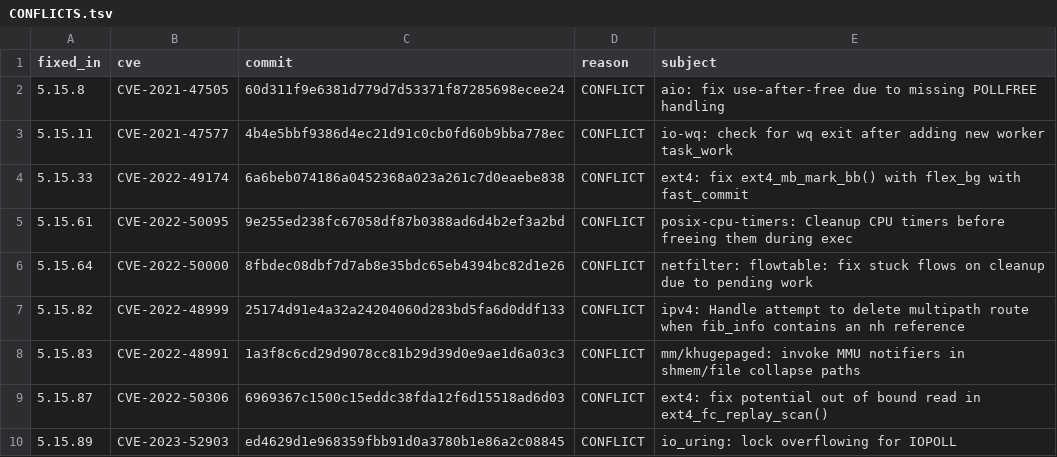
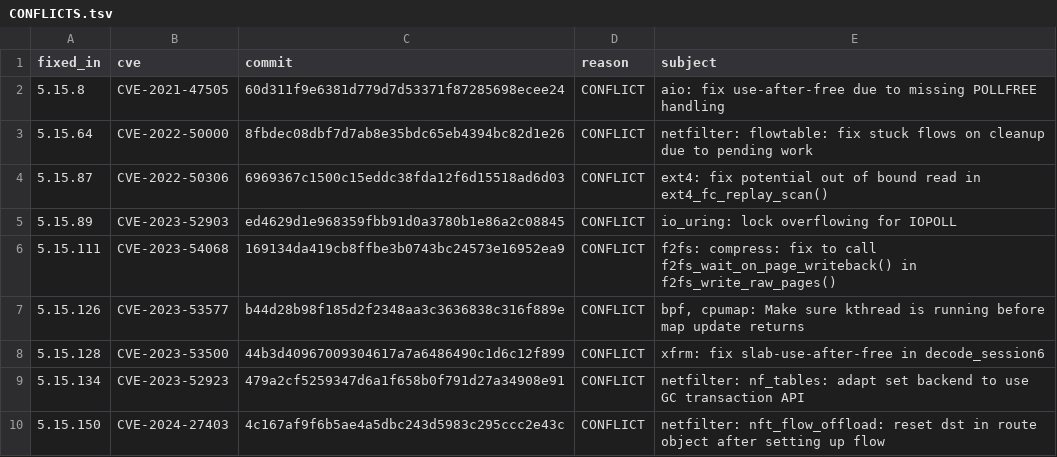
Before and after one commit to lovemilk2333/wifi-stick-linux, a TSV file: patch/cve/CONFLICTS.tsv, drawn as a sheet; only a part is shown; the shorter side is filled out with more unchanged rows; the diff covers the shown part only.

Commit message:
fix(cve): port batch 4 of LPE fixes to 5.15.0
Add 26 more LPE CVE fixes that previously conflicted with the 5.15.0
baseline, manually adapting API differences and preserving the
OpenStick/msm8916 custom changes.

Covered subsystems: netfilter (xt_connmark, xt_u32, nf_tables,
nf_conntrack_netlink, nft_ct), BPF (verifier stack bounds, devmap RCU,
bpf_prog_lock_ro), mm (swapfile, khugepaged, hugetlb/GUP-fast),
ext4/f2fs (inline dir, mballoc flex_bg, inode/GC sanity),
packet socket, qdisc depth, io-wq, procfs exec_update_lock,
ipv4 nexthop match, Bluetooth MGMT.

17 patches were ported by hand and 9 applied with context fuzz after
review. CVE-2026-99224 is documented as already fixed in 5.15.0.

Totals: 443 merged CVEs, 57 remaining conflicts (see
patch/cve/CONFLICTS.tsv). Full arm64 Image.gz + modules build passes.

```diff
--- a/patch/cve/CONFLICTS.tsv
+++ b/patch/cve/CONFLICTS.tsv
@@ -2,8 +2,3 @@ fixed_in	cve	commit	reason	subject
 5.15.8	CVE-2021-47505	60d311f9e6381d779d7d53371f87285698ecee24	CONFLICT	aio: fix use-after-free due to missing POLLFREE handling
-5.15.11	CVE-2021-47577	4b4e5bbf9386d4ec21d91c0cb0fd60b9bba778ec	CONFLICT	io-wq: check for wq exit after adding new worker task_work
-5.15.33	CVE-2022-49174	6a6beb074186a0452368a023a261c7d0eaebe838	CONFLICT	ext4: fix ext4_mb_mark_bb() with flex_bg with fast_commit
-5.15.61	CVE-2022-50095	9e255ed238fc67058df87b0388ad6d4b2ef3a2bd	CONFLICT	posix-cpu-timers: Cleanup CPU timers before freeing them during exec
 5.15.64	CVE-2022-50000	8fbdec08dbf7d7ab8e35bdc65eb4394bc82d1e26	CONFLICT	netfilter: flowtable: fix stuck flows on cleanup due to pending work
-5.15.82	CVE-2022-48999	25174d91e4a32a24204060d283bd5fa6d0ddf133	CONFLICT	ipv4: Handle attempt to delete multipath route when fib_info contains an nh reference
-5.15.83	CVE-2022-48991	1a3f8c6cd29d9078cc81b29d39d0e9ae1d6a03c3	CONFLICT	mm/khugepaged: invoke MMU notifiers in shmem/file collapse paths
 5.15.87	CVE-2022-50306	6969367c1500c15eddc38fda12f6d15518ad6d03	CONFLICT	ext4: fix potential out of bound read in ext4_fc_replay_scan()
```
Also changed, not shown: 22 removed rows elsewhere in this file, patch/cve/MANIFEST.tsv, 58 other files.
